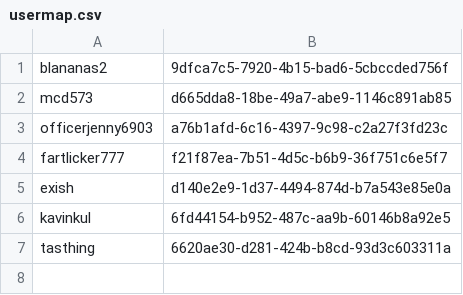
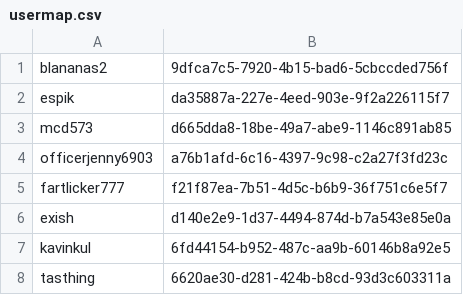
Before and after one commit to mcd573/plugins, a CSV file: Essentials/usermap.csv, drawn as a sheet.

```diff
--- a/Essentials/usermap.csv
+++ b/Essentials/usermap.csv
@@ -1,2 +1,3 @@
 blananas2,9dfca7c5-7920-4b15-bad6-5cbccded756f
+espik,da35887a-227e-4eed-903e-9f2a226115f7
 mcd573,d665dda8-18be-49a7-abe9-1146c891ab85
```
Also changed, not shown: 22 other files.
